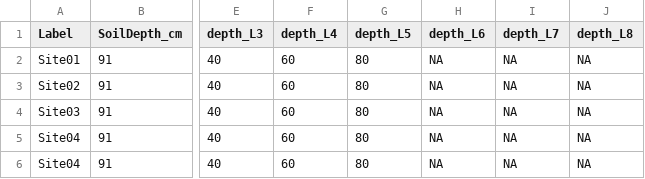
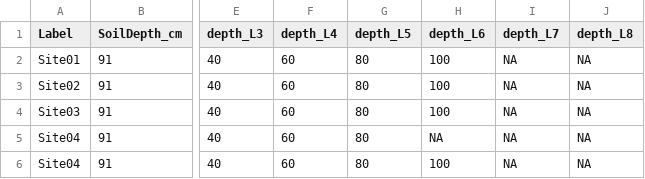
Before and after one commit to Burke-Lauenroth-Lab/rSFSW2_tools, a CSV file: Test_projects/Test1_downscaling_overhaul/1_Data_SWInput/SWRuns_InputData_SoilLayers_v9.csv, drawn as a sheet; only a part is shown, gaps mark what is left out; the diff names each change by its address in the sheet, - before the commit and + after, or states it on an @@ line.

Commit message:
Upgrade to datafile.soilsin to v12
- passed test project 1:
>   has_run has_problems made_new_refs deleted_output
> 1    TRUE        FALSE         FALSE          FALSE
>                                          referenceDB
> 1 dbTables_Test1_downscaling_overhaul_v1.8.3.sqlite3

```diff
--- a/Test_projects/Test1_downscaling_overhaul/1_Data_SWInput/SWRuns_InputData_SoilLayers_v9.csv
+++ b/Test_projects/Test1_downscaling_overhaul/1_Data_SWInput/SWRuns_InputData_SoilLayers_v9.csv
-H2:H4 (depth_L6): NA
+H2:H4 (depth_L6): 100
-H6 (depth_L6): NA
+H6 (depth_L6): 100
```
Also changed, not shown: Test_projects/Test1_downscaling_overhaul/1_Data_SWInput/SWRuns_InputMaster_Test_v11.csv, 16 other files.
